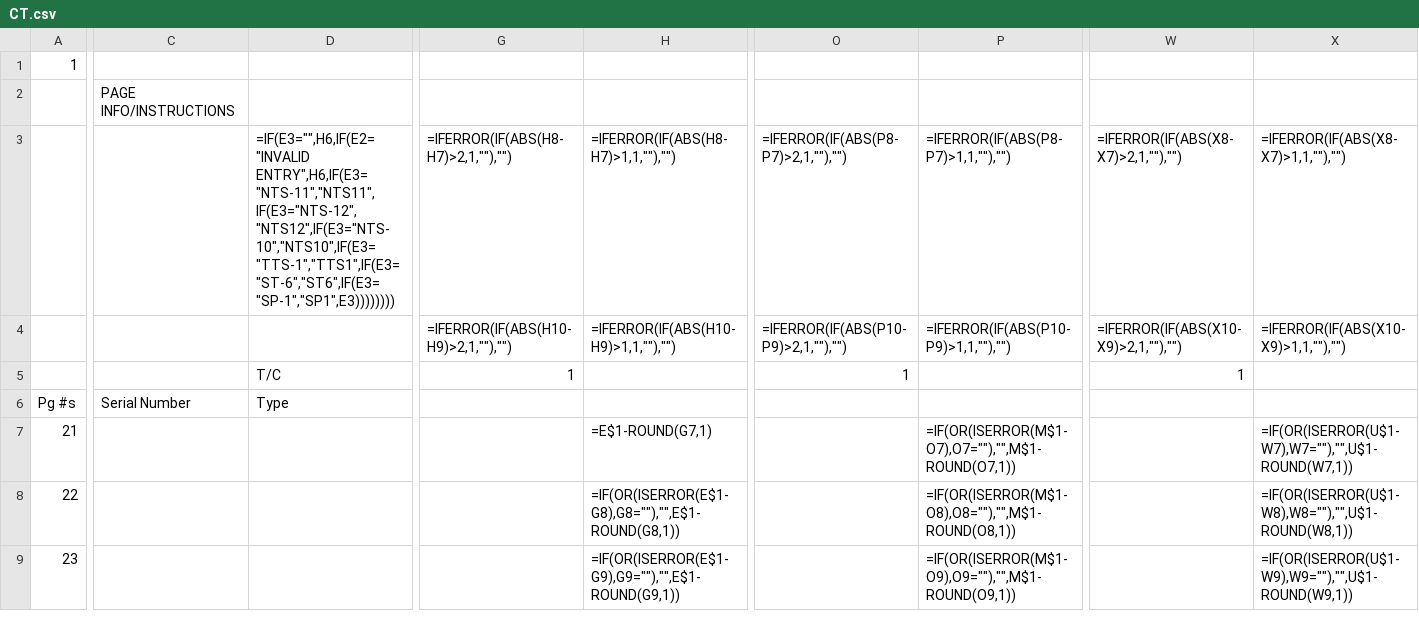
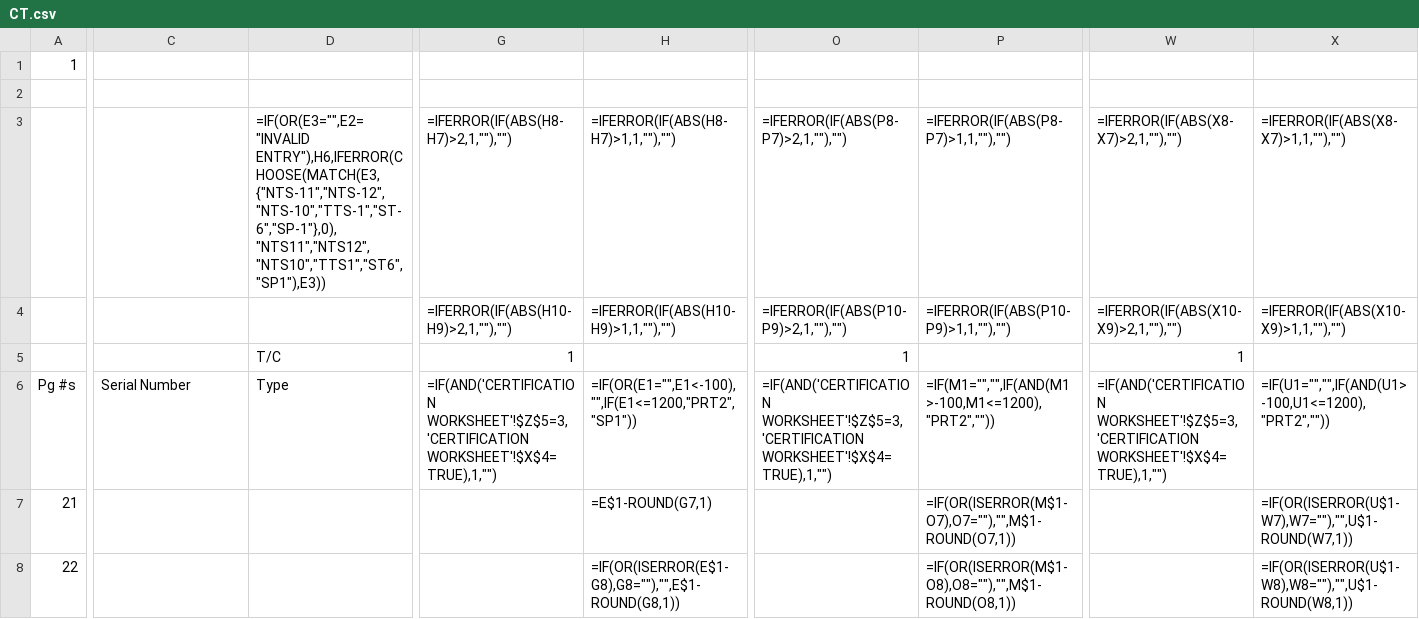
Before and after one commit to Johnson-Gage-Inspection-Inc/xl-TC-Wires, a CSV file: exploded/TC Wires/sheets/CT.csv, drawn as a sheet; only a part is shown, gaps mark what is left out; the shorter side is filled out with more unchanged rows; the diff covers the shown part only; the diff names each change by its address in the sheet, - before the commit and + after, or states it on an @@ line.

```diff
--- a/exploded/TC Wires/sheets/CT.csv
+++ b/exploded/TC Wires/sheets/CT.csv
-C2: PAGE INFO/INSTRUCTIONS
+C2: (empty)
-D3: =IF(E3="",H6,IF(E2="INVALID ENTRY",H6,IF(E3="NTS-11","NTS11",IF(E3="NTS-12","NTS12",IF(E3="NTS-10","NTS10",IF(E3="TTS-1","TTS1",IF(E3="ST-6","ST6",IF(E3="SP-1","SP1",E3))))))))
+D3: =IF(OR(E3="",E2="INVALID ENTRY"),H6,IFERROR(CHOOSE(MATCH(E3,{"NTS-11","NTS-12","NTS-10","TTS-1","ST-6","SP-1"},0), "NTS11","NTS12","NTS10","TTS1","ST6","SP1"),E3))
-G6: (empty)
+G6: =IF(AND('CERTIFICATION WORKSHEET'!$Z$5=3,'CERTIFICATION WORKSHEET'!$X$4=TRUE),1,"")
-H6: (empty)
+H6: =IF(OR(E1="",E1<-100),"",IF(E1<=1200,"PRT2","SP1"))
-O6: (empty)
+O6: =IF(AND('CERTIFICATION WORKSHEET'!$Z$5=3,'CERTIFICATION WORKSHEET'!$X$4=TRUE),1,"")
-P6: (empty)
+P6: =IF(M1="","",IF(AND(M1>-100,M1<=1200),"PRT2",""))
-W6: (empty)
+W6: =IF(AND('CERTIFICATION WORKSHEET'!$Z$5=3,'CERTIFICATION WORKSHEET'!$X$4=TRUE),1,"")
-X6: (empty)
+X6: =IF(U1="","",IF(AND(U1>-100,U1<=1200),"PRT2",""))
```
Also changed, not shown: 36 edited cells elsewhere in this file, exploded/TC Wires/sheets/CERT, Indiv TCs.csv, exploded/TC Wires/sheets/SP-1Calibration.csv, 9 other files.
